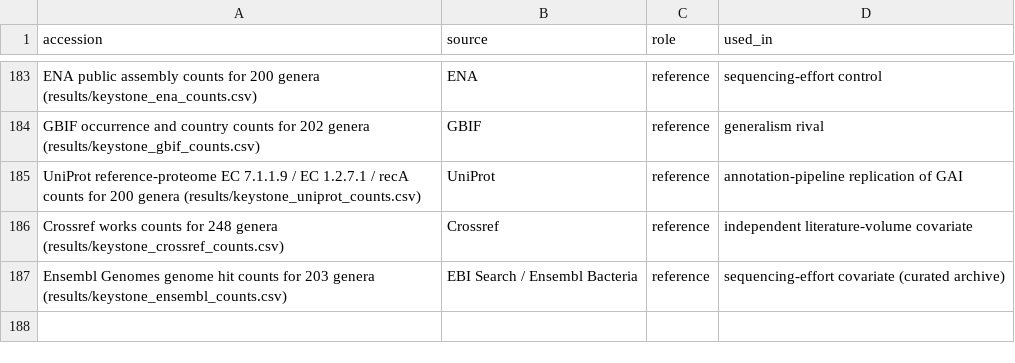
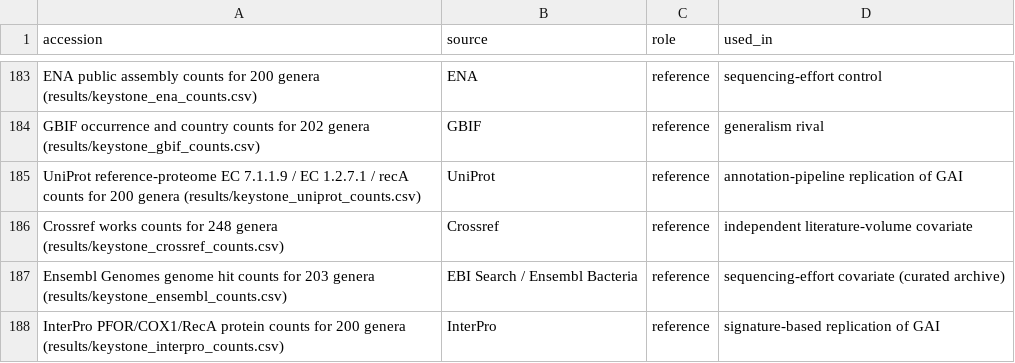
Before and after one commit to uditakankananonononono/mega27-04-microbiome-twin, a CSV file: results/datasets_ledger.csv, drawn as a sheet; only a part is shown, gaps mark what is left out.

```diff
--- a/results/datasets_ledger.csv
+++ b/results/datasets_ledger.csv
@@ -187 +187,2 @@ Crossref works counts for 248 genera (results/keystone_crossref_counts.csv),Cros
 Ensembl Genomes genome hit counts for 203 genera (results/keystone_ensembl_counts.csv),EBI Search / Ensembl Bacteria,reference,sequencing-effort covariate (curated archive)
+InterPro PFOR/COX1/RecA protein counts for 200 genera (results/keystone_interpro_counts.csv),InterPro,reference,signature-based replication of GAI
```
Also changed, not shown: results/tools_ledger.csv, 4 other files.
